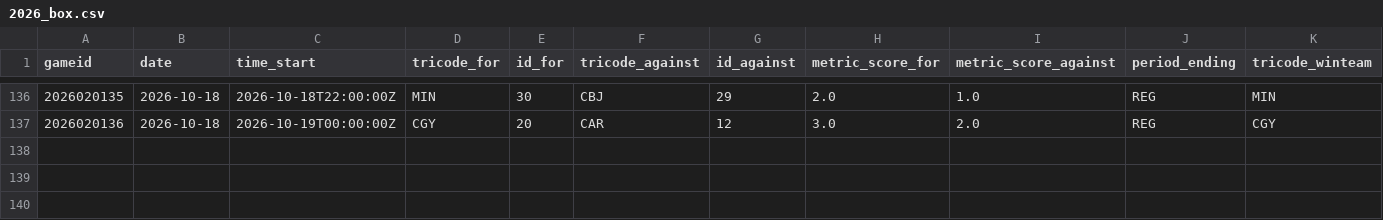
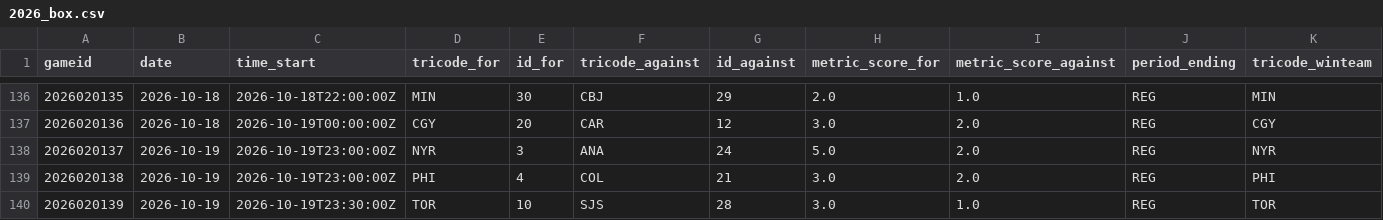
Before and after one commit to justinjjlee/NHL-Analytics, a CSV file: latest/box/2026_box.csv, drawn as a sheet; only a part is shown, gaps mark what is left out; rows hold the shown columns only; the diff names each change by its address in the sheet, - before the commit and + after, or states it on an @@ line.

```diff
--- a/latest/box/2026_box.csv
+++ b/latest/box/2026_box.csv
+row 138: 2026020137 | 2026-10-19 | 2026-10-19T23:00:00Z | NYR | 3 | ANA | 24 | 5.0 | 2.0 | REG | NYR
+row 139: 2026020138 | 2026-10-19 | 2026-10-19T23:00:00Z | PHI | 4 | COL | 21 | 3.0 | 2.0 | REG | PHI
+row 140: 2026020139 | 2026-10-19 | 2026-10-19T23:30:00Z | TOR | 10 | SJS | 28 | 3.0 | 1.0 | REG | TOR
```
Also changed, not shown: app/data/hit_eda/tabulated_hit_sequences.csv, latest/action/hits/2026_hit_goal_window_30s.csv, 50 other files.
